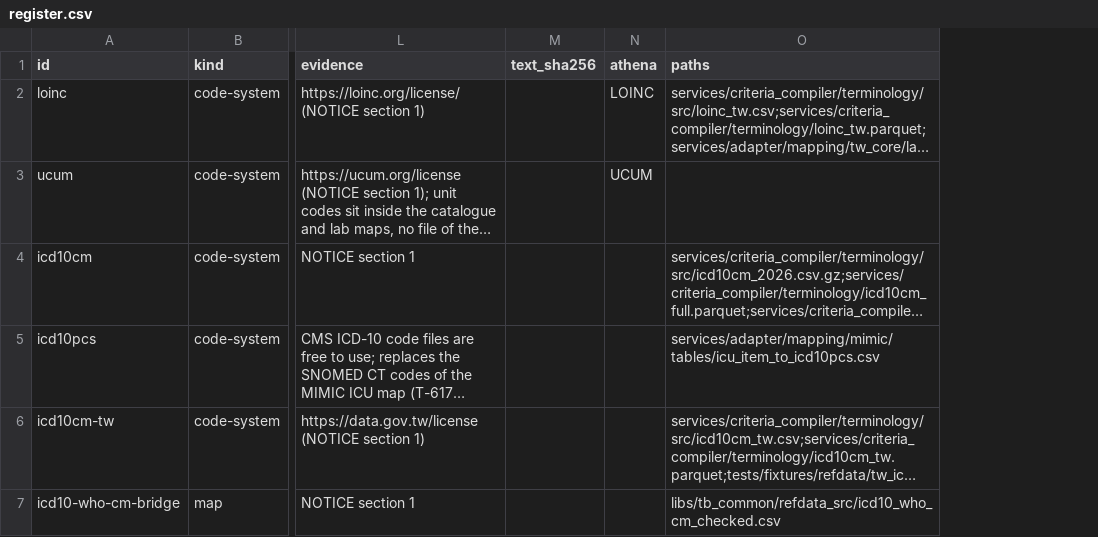
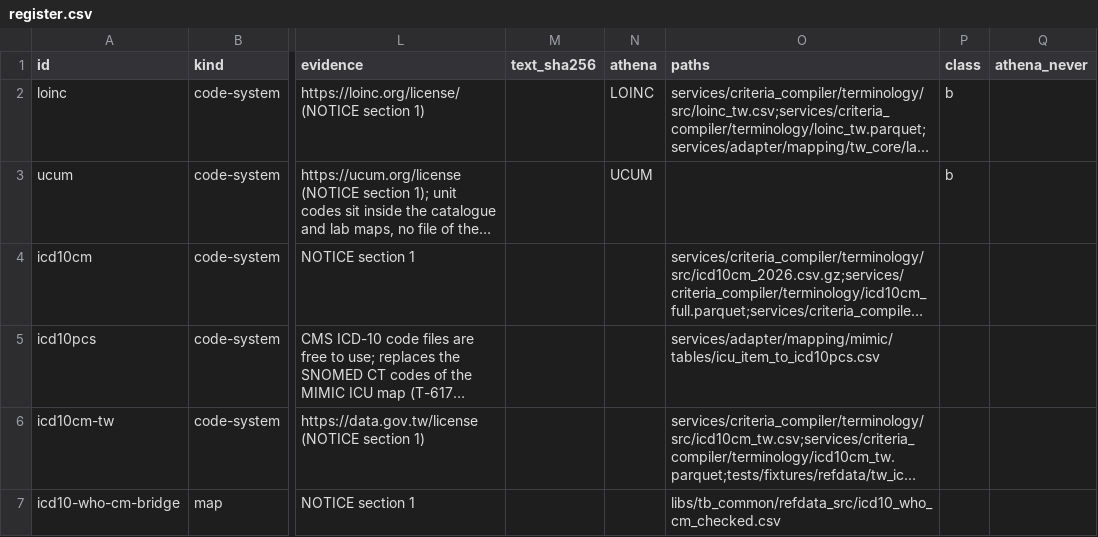
Before and after one commit to zandis/Auto-GPT, a CSV file: trialbox/docs/licences/register.csv, drawn as a sheet; only a part is shown, gaps mark what is left out; long unchanged cells end in …; the diff covers the shown part only; the diff names each change by its address in the sheet, - before the commit and + after, or states it on an @@ line.

```diff
--- a/trialbox/docs/licences/register.csv
+++ b/trialbox/docs/licences/register.csv
+column P (class), rows 2-3: b | b
+column Q (athena_never), empty
```
Also changed, not shown: 1 added row and 1 edited cell elsewhere in this file, 11 other files.
